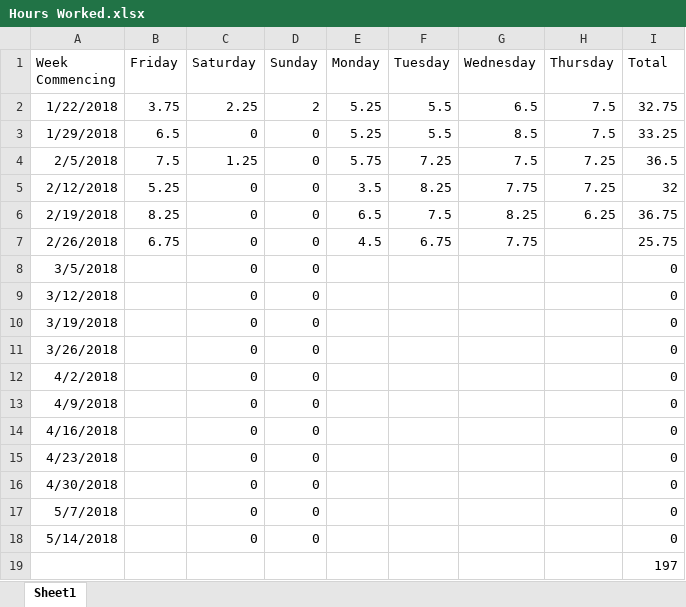
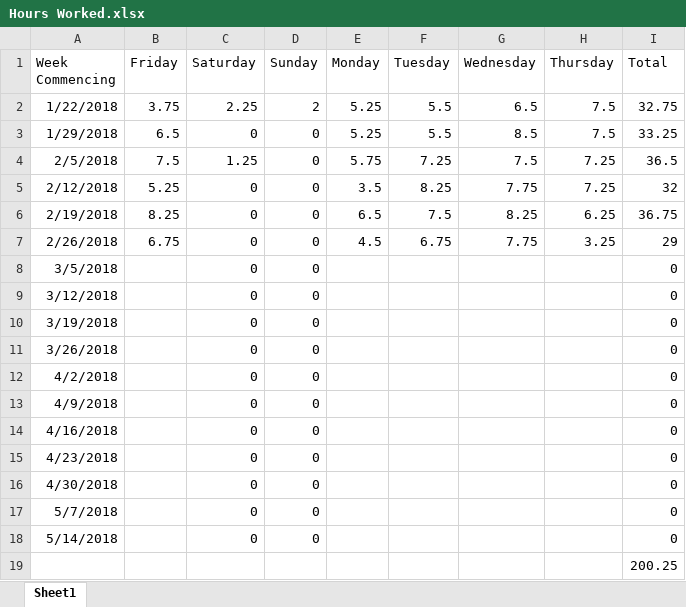
Before and after one commit to Arwedda/PRCO304, an Excel workbook: Hours Worked.xlsx, sheet Sheet1, drawn as a sheet; values as stored, in another font and other column widths than the file's, no borders; the diff names each change by its address in the sheet, - before the commit and + after, or states it on an @@ line.

```diff
--- a/Hours Worked.xlsx (sheet Sheet1)
+++ b/Hours Worked.xlsx (sheet Sheet1)
-H7 (Thursday): (empty)
+H7 (Thursday): 3.25
-I7 (Total): 25.75
+I7 (Total): 29
-I19 (Total): 197
+I19 (Total): 200.25
```
Also changed, not shown: 1 other file.
